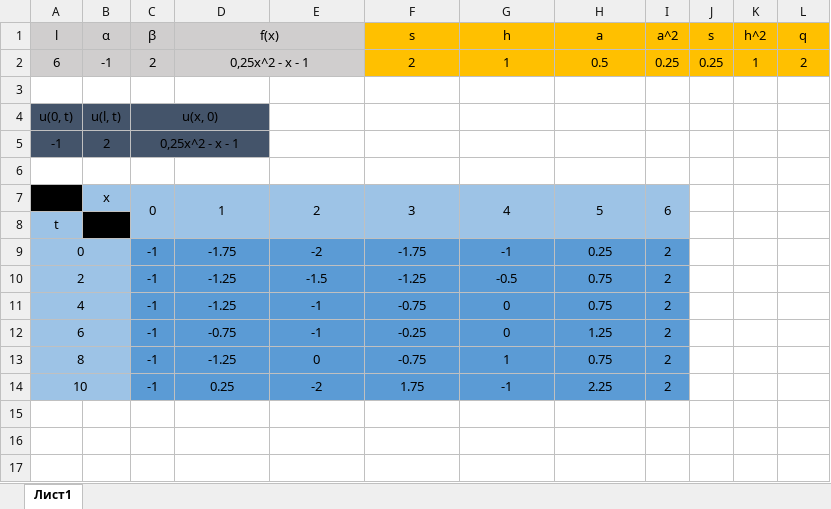
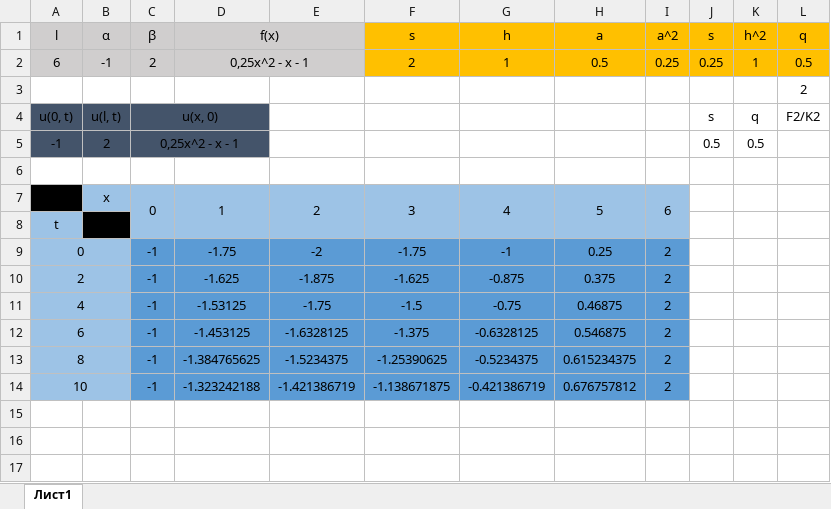
Before and after one commit to iskanderkhisamov/mfp, an Excel workbook: Хисамов И.Р. Практика №9.xlsx, sheet Лист1, drawn as a sheet; only a part is shown; values as stored, in another font and other column widths than the file's, no borders; charts and pictures not drawn; the diff covers the shown part only; the diff names each change by its address in the sheet, - before the commit and + after, or states it on an @@ line.

Commit message:
Add files via upload

```diff
--- a/Хисамов И.Р. Практика №9.xlsx (sheet Лист1)
+++ b/Хисамов И.Р. Практика №9.xlsx (sheet Лист1)
-L2 (q): 2
+L2 (q): 0.5
-L3 (q): (empty)
+L3 (q): 2
-J4 (s): (empty)
+J4 (s): s
-K4 (h^2): (empty)
+K4 (h^2): q
-L4 (q): (empty)
+L4 (q): F2/K2
-J5 (s): (empty)
+J5 (s): 0.5
-K5 (h^2): (empty)
+K5 (h^2): 0.5
-D10 (f(x)): -1.25
+D10 (f(x)): -1.625
-E10: -1.5
+E10: -1.875
-F10 (s): -1.25
+F10 (s): -1.625
-G10 (h): -0.5
+G10 (h): -0.875
-H10 (a): 0.75
+H10 (a): 0.375
-D11 (f(x)): -1.25
+D11 (f(x)): -1.53125
-E11: -1
+E11: -1.75
-F11 (s): -0.75
+F11 (s): -1.5
-G11 (h): 0
+G11 (h): -0.75
-H11 (a): 0.75
+H11 (a): 0.46875
-D12 (f(x)): -0.75
+D12 (f(x)): -1.453125
-E12: -1
+E12: -1.6328125
-F12 (s): -0.25
+F12 (s): -1.375
-G12 (h): 0
+G12 (h): -0.6328125
-H12 (a): 1.25
+H12 (a): 0.546875
-D13 (f(x)): -1.25
+D13 (f(x)): -1.384765625
-E13: 0
+E13: -1.5234375
-F13 (s): -0.75
+F13 (s): -1.25390625
-G13 (h): 1
+G13 (h): -0.5234375
-H13 (a): 0.75
+H13 (a): 0.615234375
-D14 (f(x)): 0.25
+D14 (f(x)): -1.323242188
-E14: -2
+E14: -1.421386719
-F14 (s): 1.75
+F14 (s): -1.138671875
-G14 (h): -1
+G14 (h): -0.421386719
-H14 (a): 2.25
+H14 (a): 0.676757812
```
Also changed, not shown: 27 added rows and 30 edited cells elsewhere in this sheet, formulas that keep their value, charts or pictures.
